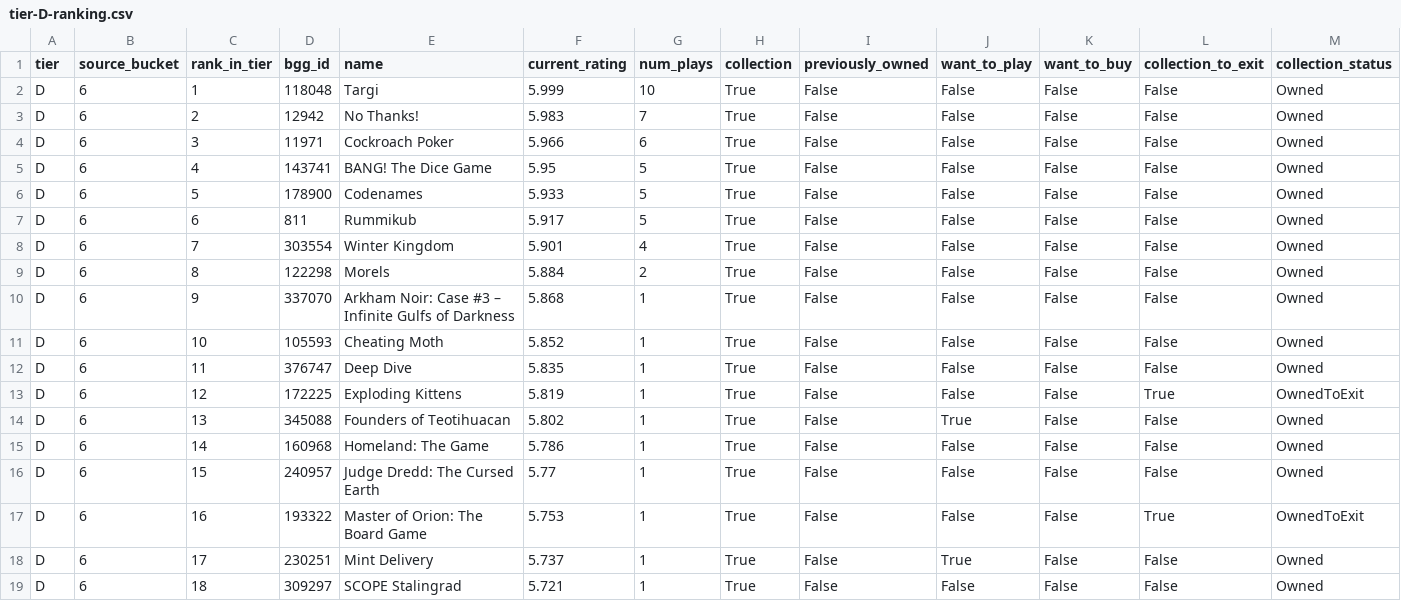
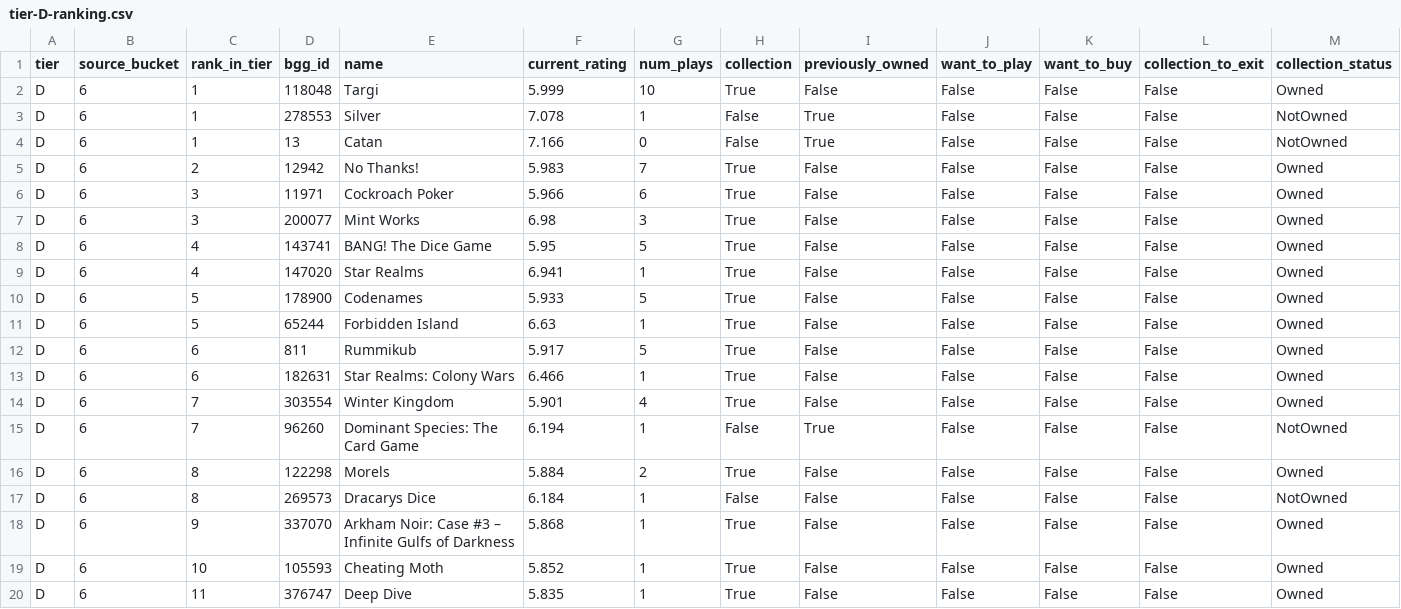
Before and after one commit to MrHinsh/board-games, a CSV file: data/publish/ranking/tier-D-ranking.csv, drawn as a sheet; only a part is shown; the shorter side is filled out with more unchanged rows; rows hold the shown columns only; the diff names each change by its address in the sheet, - before the commit and + after, or states it on an @@ line.

```diff
--- a/data/publish/ranking/tier-D-ranking.csv
+++ b/data/publish/ranking/tier-D-ranking.csv
+row 3: D | 6 | 1 | 278553 | Silver | 7.078 | 1 | False | True | False | False | False | NotOwned
+row 4: D | 6 | 1 | 13 | Catan | 7.166 | 0 | False | True | False | False | False | NotOwned
+row 7: D | 6 | 3 | 200077 | Mint Works | 6.98 | 3 | True | False | False | False | False | Owned
+row 9: D | 6 | 4 | 147020 | Star Realms | 6.941 | 1 | True | False | False | False | False | Owned
+row 11: D | 6 | 5 | 65244 | Forbidden Island | 6.63 | 1 | True | False | False | False | False | Owned
+row 13: D | 6 | 6 | 182631 | Star Realms: Colony Wars | 6.466 | 1 | True | False | False | False | False | Owned
+row 15: D | 6 | 7 | 96260 | Dominant Species: The Card Game | 6.194 | 1 | False | True | False | False | False | NotOwned
+row 17: D | 6 | 8 | 269573 | Dracarys Dice | 6.184 | 1 | False | False | False | False | False | NotOwned
```
Also changed, not shown: data/publish/ranking/tier-B-ranking.csv, data/publish/ranking/tier-C-ranking.csv, 6 other files.
